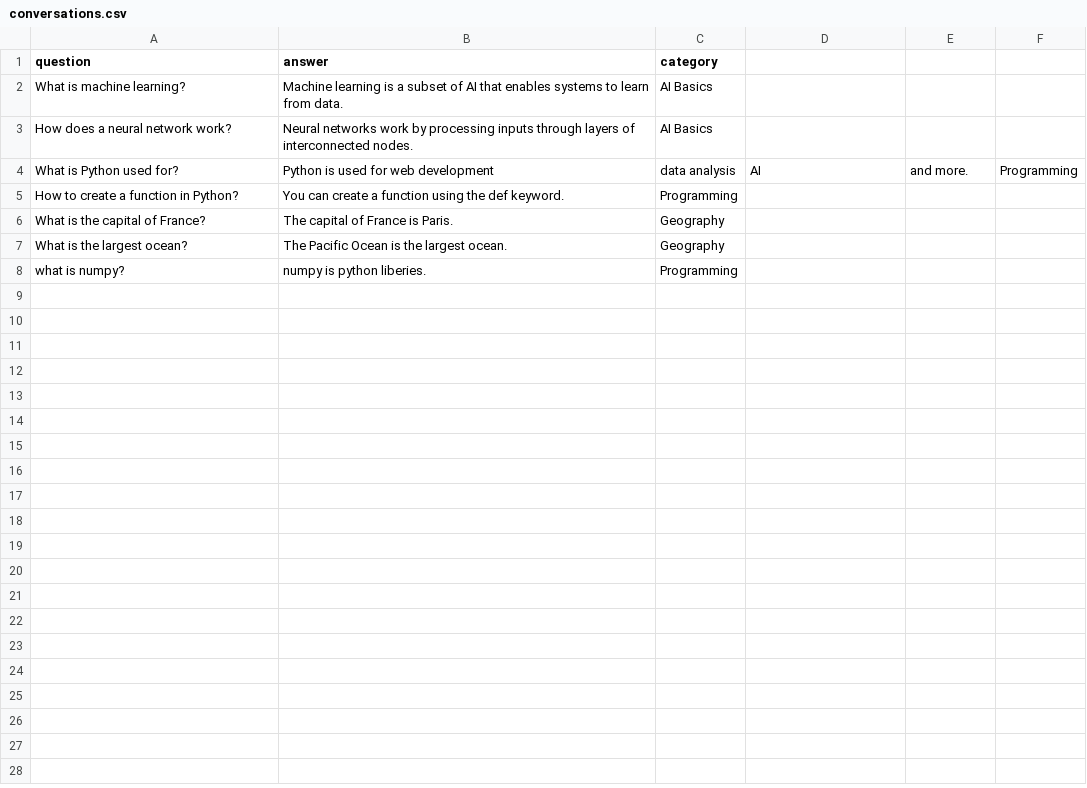
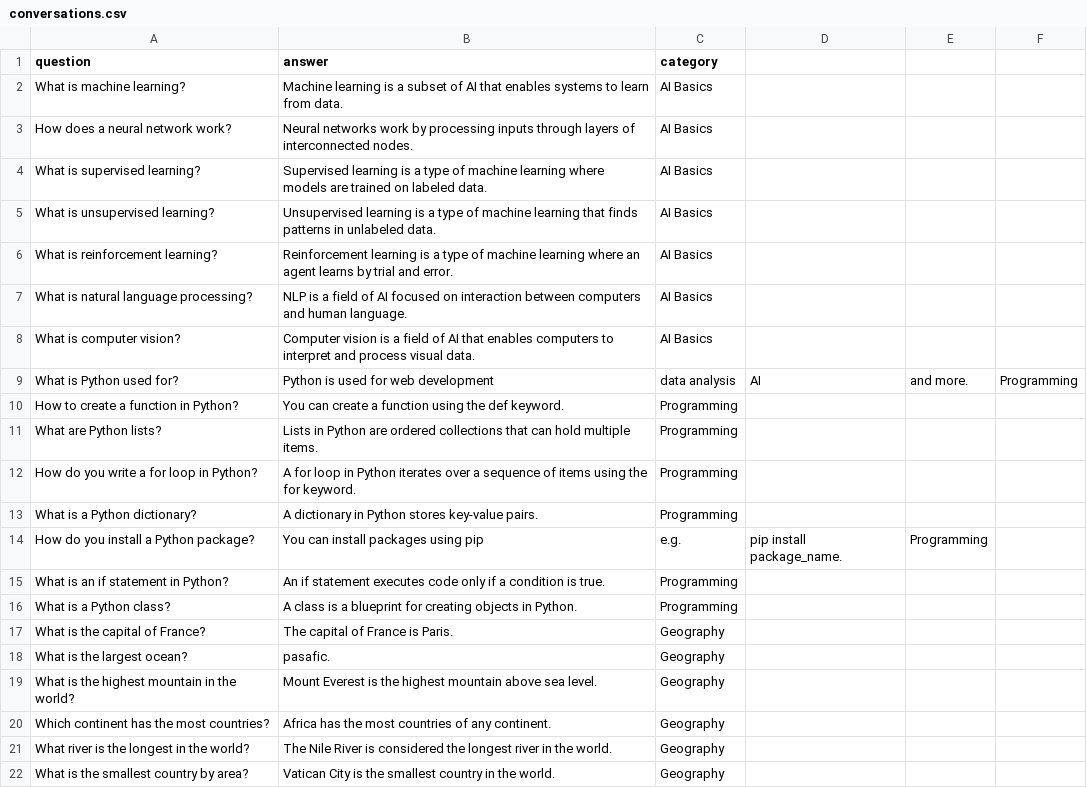
Before and after one commit to Adnan-tk/AI-Model-Development, a CSV file: sample_data/conversations.csv, drawn as a sheet; only a part is shown; the diff covers the shown part only.

Commit message:
Update conversations.csv

```diff
--- a/sample_data/conversations.csv
+++ b/sample_data/conversations.csv
@@ -3,6 +3,20 @@ What is machine learning?,Machine learning is a subset of AI that enables system
 How does a neural network work?,Neural networks work by processing inputs through layers of interconnected nodes.,AI Basics
+What is supervised learning?,Supervised learning is a type of machine learning where models are trained on labeled data.,AI Basics
+What is unsupervised learning?,Unsupervised learning is a type of machine learning that finds patterns in unlabeled data.,AI Basics
+What is reinforcement learning?,Reinforcement learning is a type of machine learning where an agent learns by trial and error.,AI Basics
+What is natural language processing?,NLP is a field of AI focused on interaction between computers and human language.,AI Basics
+What is computer vision?,Computer vision is a field of AI that enables computers to interpret and process visual data.,AI Basics
 What is Python used for?,Python is used for web development, data analysis, AI, and more.,Programming
 How to create a function in Python?,You can create a function using the def keyword.,Programming
+What are Python lists?,Lists in Python are ordered collections that can hold multiple items.,Programming
+How do you write a for loop in Python?,A for loop in Python iterates over a sequence of items using the for keyword.,Programming
+What is a Python dictionary?,A dictionary in Python stores key-value pairs.,Programming
+How do you install a Python package?,You can install packages using pip, e.g., pip install package_name.,Programming
+What is an if statement in Python?,An if statement executes code only if a condition is true.,Programming
+What is a Python class?,A class is a blueprint for creating objects in Python.,Programming
 What is the capital of France?,The capital of France is Paris.,Geography
-What is the largest ocean?,The Pacific Ocean is the largest ocean.,Geography
-what is numpy?,numpy is python liberies.,Programming
+What is the largest ocean?,pasafic.,Geography
+What is the highest mountain in the world?,Mount Everest is the highest mountain above sea level.,Geography
+Which continent has the most countries?,Africa has the most countries of any continent.,Geography
+What river is the longest in the world?,The Nile River is considered the longest river in the world.,Geography
+What is the smallest country by area?,Vatican City is the smallest country in the world.,Geography
```
Also changed, not shown: 9 added rows elsewhere in this file.
